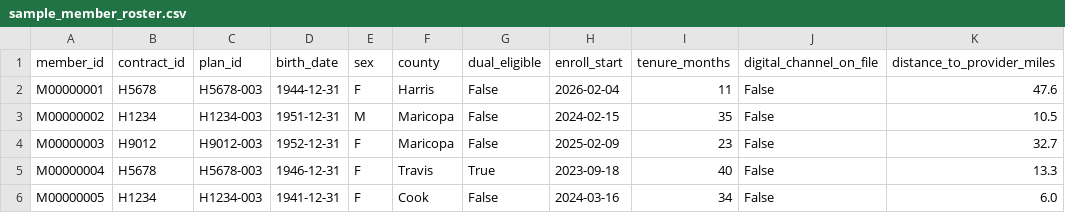
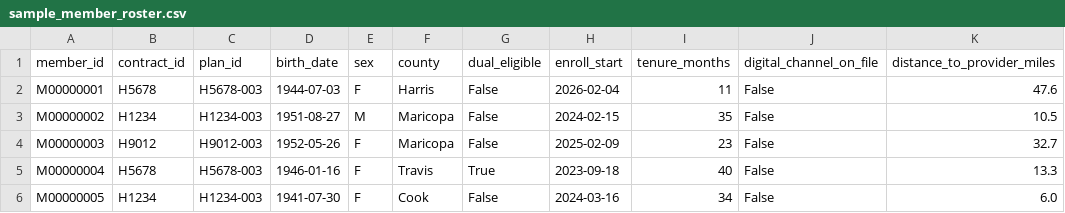
Before and after one commit to zachary-bannor/ma-stars-care-gap-outreach, a CSV file: evidence/01_data_generation/sample_member_roster.csv, drawn as a sheet.

Commit message:
Randomize birth month/day within birth year
Birth dates all landed on Dec 31 (date.replace only varied the year).
Draw month/day from a dedicated RNG seeded independently so the main
random stream, and every downstream count (prevalence, 67,202 open
gaps, training labels), is byte-for-byte unchanged. Age stays the
integer source of truth; any day in the birth year is still before the
Dec-31 measurement anchor, so year-end-derived age matches exactly.

Co-authored-by: Isaac <no-reply@databricks.com>

```diff
--- a/evidence/01_data_generation/sample_member_roster.csv
+++ b/evidence/01_data_generation/sample_member_roster.csv
@@ -1,6 +1,6 @@
 member_id,contract_id,plan_id,birth_date,sex,county,dual_eligible,enroll_start,tenure_months,digital_channel_on_file,distance_to_provider_miles
-M00000001,H5678,H5678-003,1944-12-31,F,Harris,False,2026-02-04,11,False,47.6
-M00000002,H1234,H1234-003,1951-12-31,M,Maricopa,False,2024-02-15,35,False,10.5
-M00000003,H9012,H9012-003,1952-12-31,F,Maricopa,False,2025-02-09,23,False,32.7
-M00000004,H5678,H5678-003,1946-12-31,F,Travis,True,2023-09-18,40,False,13.3
-M00000005,H1234,H1234-003,1941-12-31,F,Cook,False,2024-03-16,34,False,6.0
+M00000001,H5678,H5678-003,1944-07-03,F,Harris,False,2026-02-04,11,False,47.6
+M00000002,H1234,H1234-003,1951-08-27,M,Maricopa,False,2024-02-15,35,False,10.5
+M00000003,H9012,H9012-003,1952-05-26,F,Maricopa,False,2025-02-09,23,False,32.7
+M00000004,H5678,H5678-003,1946-01-16,F,Travis,True,2023-09-18,40,False,13.3
+M00000005,H1234,H1234-003,1941-07-30,F,Cook,False,2024-03-16,34,False,6.0
```
Also changed, not shown: 1 other file.
